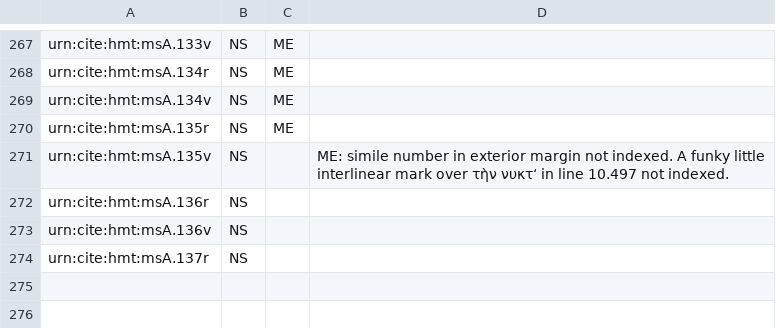
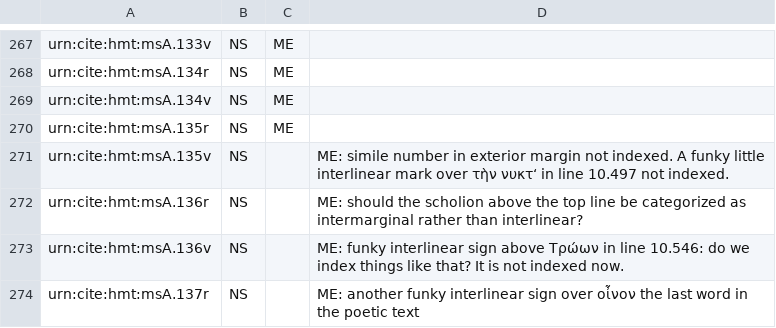
Before and after one commit to hmteditors/acmecleaners, a CSV file: visual_checklist.csv, drawn as a sheet; only a part is shown, gaps mark what is left out.

Commit message:
Update visual_checklist.csv

```diff
--- a/visual_checklist.csv
+++ b/visual_checklist.csv
@@ -271,4 +271,4 @@ urn:cite:hmt:msA.135r,NS,ME,
 urn:cite:hmt:msA.135v,NS,,ME: simile number in exterior margin not indexed. A funky little interlinear mark over τὴν νυκτ‘ in line 10.497 not indexed.
-urn:cite:hmt:msA.136r,NS,,
-urn:cite:hmt:msA.136v,NS,,
-urn:cite:hmt:msA.137r,NS,,
+urn:cite:hmt:msA.136r,NS,,ME: should the scholion above the top line be categorized as intermarginal rather than interlinear?
+urn:cite:hmt:msA.136v,NS,,ME: funky interlinear sign above Τρώων in line 10.546: do we index things like that? It is not indexed now.
+urn:cite:hmt:msA.137r,NS,,ME: another funky interlinear sign over οἶνον the last word in the poetic text
```
